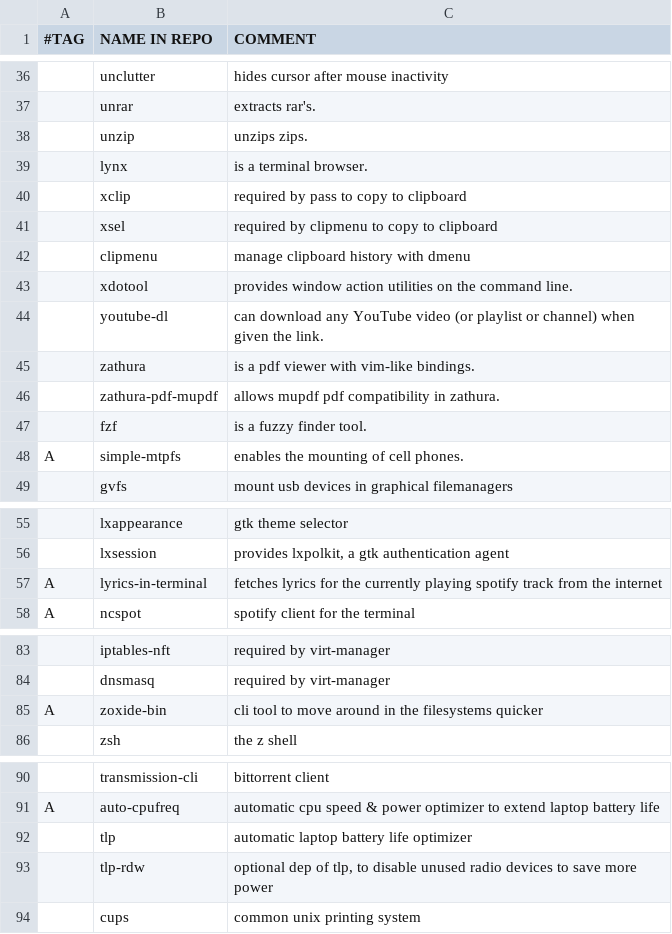
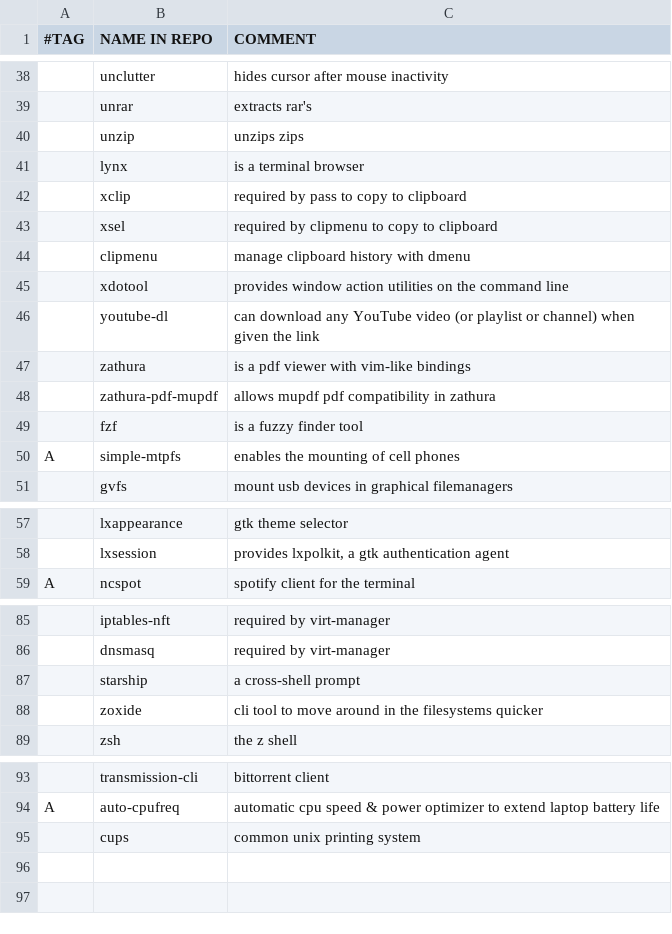
Before and after one commit to laszloszurok/scripts, a CSV file: setup/packagelist.csv, drawn as a sheet; only a part is shown, gaps mark what is left out; removed rows and columns are numbered as before the commit, all else as after; the diff covers the shown part only; the diff names each change by its address in the sheet, - before the commit and + after, or states it on an @@ line.

```diff
--- a/setup/packagelist.csv
+++ b/setup/packagelist.csv
-C39 (COMMENT): extracts rar's.
+C39 (COMMENT): extracts rar's
-C40 (COMMENT): unzips zips.
+C40 (COMMENT): unzips zips
-C41 (COMMENT): is a terminal browser.
+C41 (COMMENT): is a terminal browser
-C45 (COMMENT): …the command line.
+C45 (COMMENT): …the command line
-C46 (COMMENT): …given the link.
+C46 (COMMENT): …given the link
-C47 (COMMENT): is a pdf viewer with vim-like bindings.
+C47 (COMMENT): is a pdf viewer with vim-like bindings
-C48 (COMMENT): allows mupdf pdf compatibility in zathura.
+C48 (COMMENT): allows mupdf pdf compatibility in zathura
-C49 (COMMENT): is a fuzzy finder tool.
+C49 (COMMENT): is a fuzzy finder tool
-C50 (COMMENT): enables the mounting of cell phones.
+C50 (COMMENT): enables the mounting of cell phones
-row 57: A | lyrics-in-terminal | fetches lyrics for the currently playing spotify track from the internet
-row 85: A | zoxide-bin | cli tool to move around in the filesystems quicker
+row 87:  | starship | a cross-shell prompt
+row 88:  | zoxide | cli tool to move around in the filesystems quicker
-row 92:  | tlp | automatic laptop battery life optimizer
-row 93:  | tlp-rdw | optional dep of tlp, to disable unused radio devices to save more power
```
Also changed, not shown: 4 added rows, 1 removed row and 18 edited cells elsewhere in this file.
